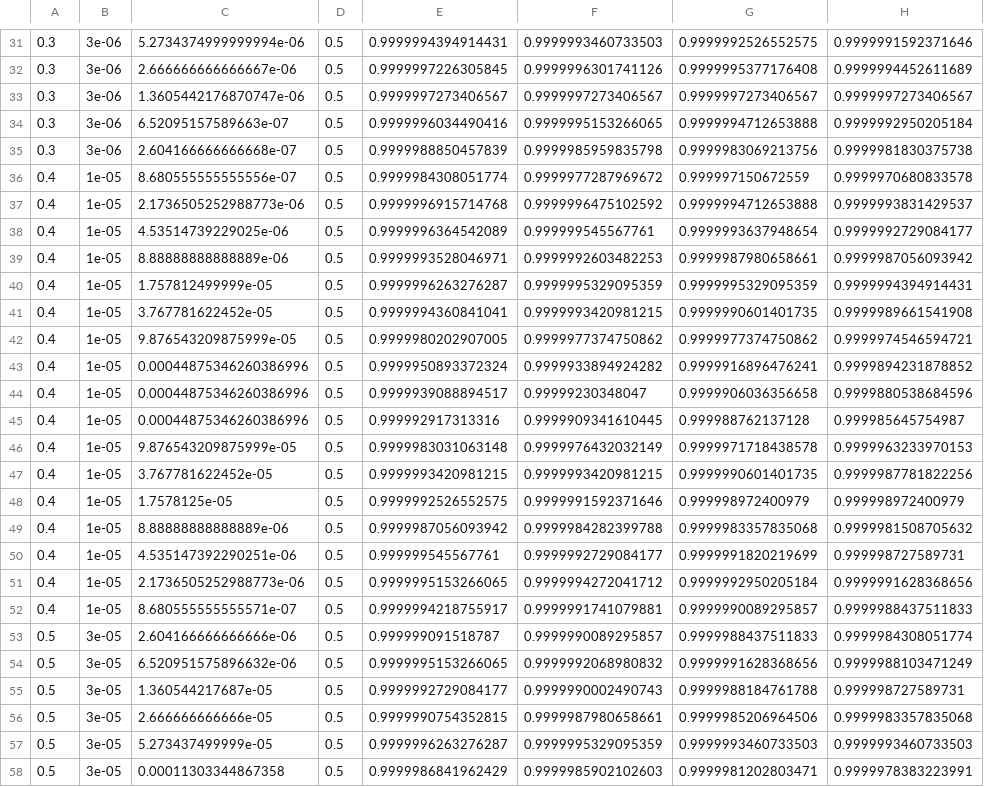
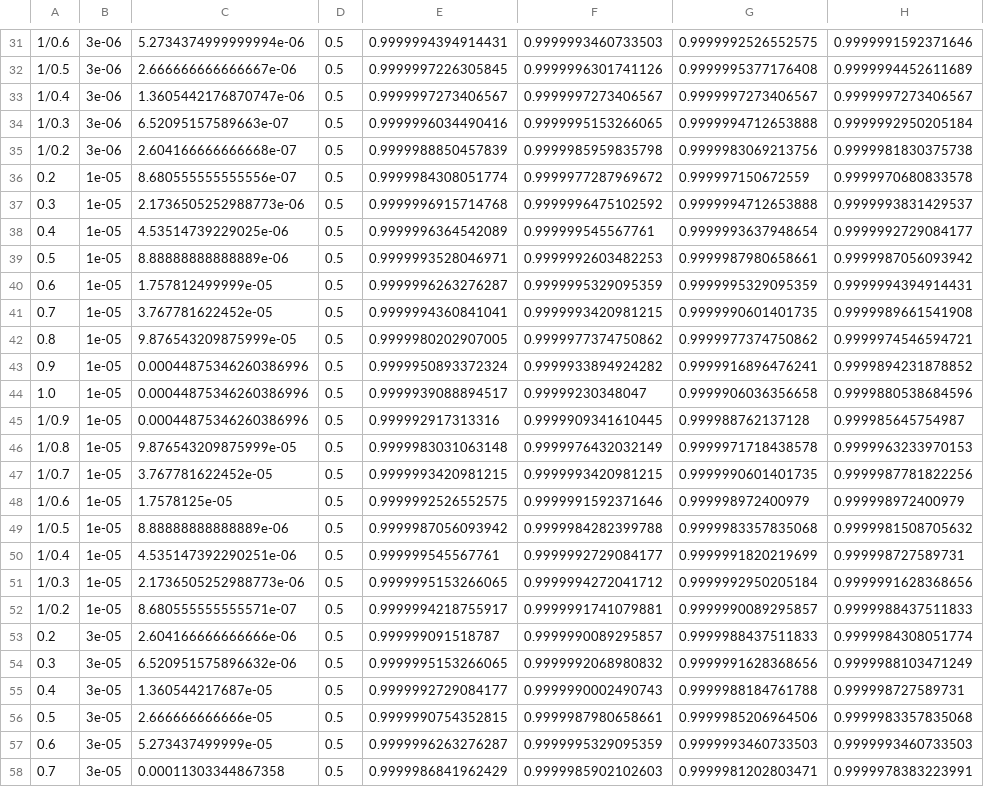
Before and after one commit to saividyud/NBLens, a CSV file: Unity Analysis/Spring 2026/Data Files/analysis_output_1e+00.csv, drawn as a sheet; only a part is shown, gaps mark what is left out; the diff covers the shown part only; the diff names each change by its address in the sheet, - before the commit and + after, or states it on an @@ line.

```diff
--- a/Unity Analysis/Spring 2026/Data Files/analysis_output_1e+00.csv
+++ b/Unity Analysis/Spring 2026/Data Files/analysis_output_1e+00.csv
-A31: 0.3
+A31: 1/0.6
-A32: 0.3
+A32: 1/0.5
-A33: 0.3
+A33: 1/0.4
-A34: 0.3
+A34: 1/0.3
-A35: 0.3
+A35: 1/0.2
-A36: 0.4
+A36: 0.2
-A37: 0.4
+A37: 0.3
-A39: 0.4
+A39: 0.5
-A40: 0.4
+A40: 0.6
-A41: 0.4
+A41: 0.7
-A42: 0.4
+A42: 0.8
-A43: 0.4
+A43: 0.9
-A44: 0.4
+A44: 1.0
-A45: 0.4
+A45: 1/0.9
-A46: 0.4
+A46: 1/0.8
-A47: 0.4
+A47: 1/0.7
-A48: 0.4
+A48: 1/0.6
-A49: 0.4
+A49: 1/0.5
-A50: 0.4
+A50: 1/0.4
-A51: 0.4
+A51: 1/0.3
-A52: 0.4
+A52: 1/0.2
-A53: 0.5
+A53: 0.2
-A54: 0.5
+A54: 0.3
-A55: 0.5
+A55: 0.4
-A57: 0.5
+A57: 0.6
-A58: 0.5
+A58: 0.7
```
Also changed, not shown: 86 edited cells elsewhere in this file, Unity Analysis/Spring 2026/Data Files/analysis_output_1e+01.csv, Unity Analysis/Spring 2026/Data Files/analysis_output_1e-01.csv, 3 other files.
